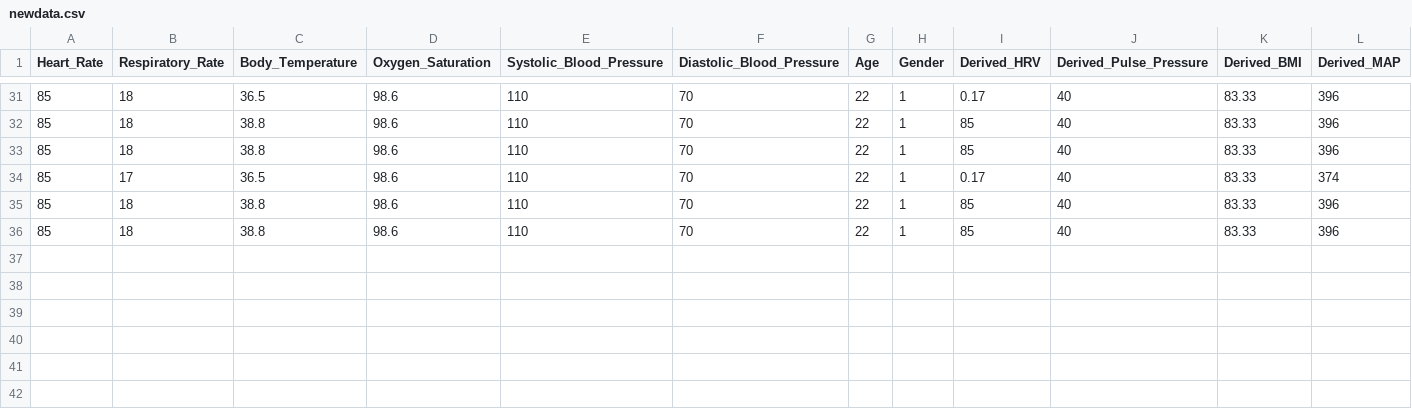
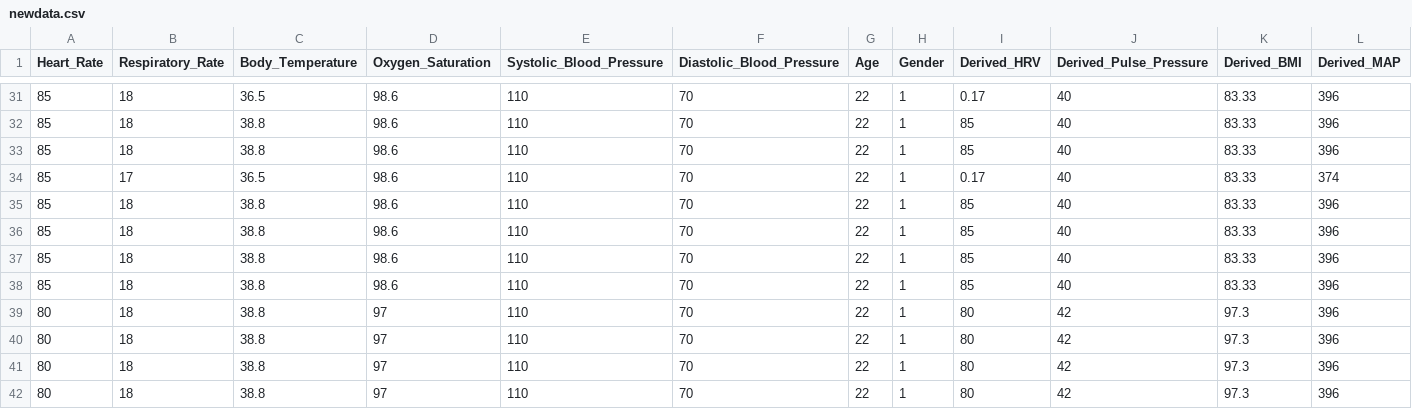
Before and after one commit to divyasanvi1/jeevaFit, a CSV file: lightSgd/newdata.csv, drawn as a sheet; only a part is shown, gaps mark what is left out; rows hold the shown columns only; the diff names each change by its address in the sheet, - before the commit and + after, or states it on an @@ line.

```diff
--- a/lightSgd/newdata.csv
+++ b/lightSgd/newdata.csv
+row 37: 85 | 18 | 38.8 | 98.6 | 110 | 70 | 22 | 1 | 85 | 40 | 83.33 | 396
+row 38: 85 | 18 | 38.8 | 98.6 | 110 | 70 | 22 | 1 | 85 | 40 | 83.33 | 396
+row 39: 80 | 18 | 38.8 | 97 | 110 | 70 | 22 | 1 | 80 | 42 | 97.3 | 396
+row 40: 80 | 18 | 38.8 | 97 | 110 | 70 | 22 | 1 | 80 | 42 | 97.3 | 396
+row 41: 80 | 18 | 38.8 | 97 | 110 | 70 | 22 | 1 | 80 | 42 | 97.3 | 396
+row 42: 80 | 18 | 38.8 | 97 | 110 | 70 | 22 | 1 | 80 | 42 | 97.3 | 396
```
Also changed, not shown: 5 other files.
